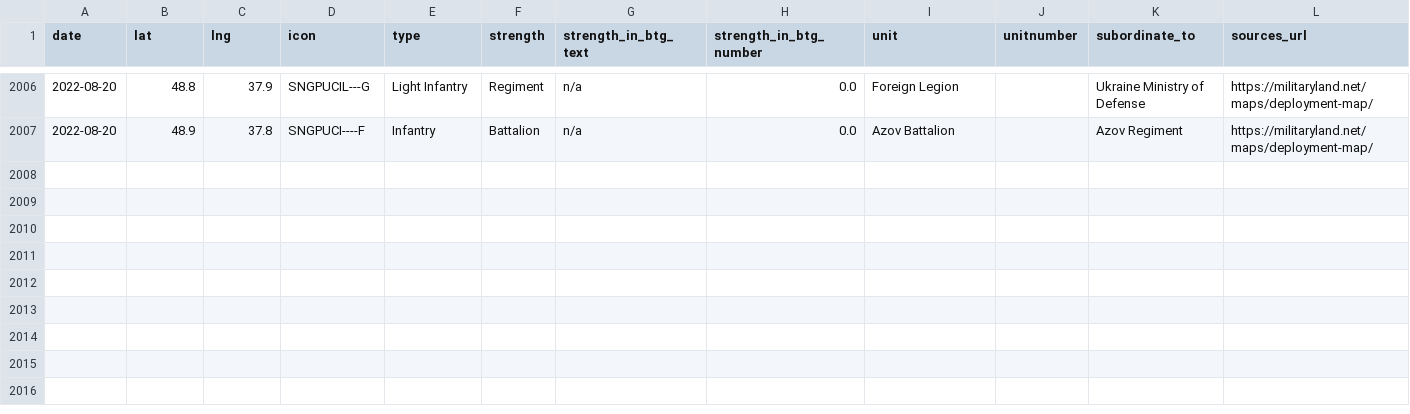
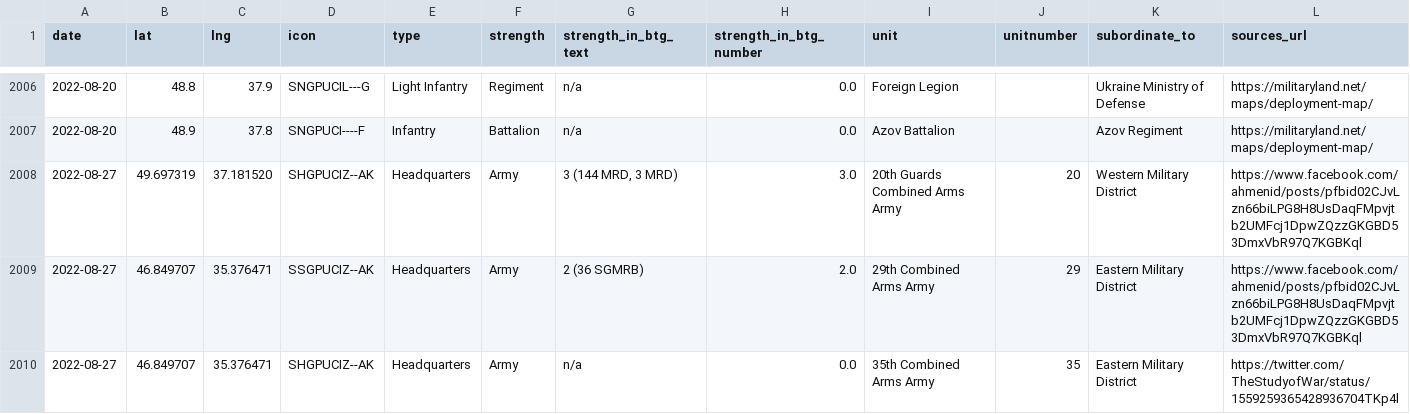
Before and after one commit to simonhuwiler/uawardata, a CSV file: data/csv/units_all.csv, drawn as a sheet; only a part is shown, gaps mark what is left out; rows hold the shown columns only; the diff covers the shown part only; the diff names each change by its address in the sheet, - before the commit and + after, or states it on an @@ line.

```diff
--- a/data/csv/units_all.csv
+++ b/data/csv/units_all.csv
+row 2008: 2022-08-27 | 49.697319 | 37.181520 | SHGPUCIZ--AK | Headquarters | Army | 3 (144 MRD, 3 MRD) | 3.0 | 20th Guards Combined Arms Army | 20 | Western Military District | https://www.facebook.com/ahmenid/posts/pfbid02CJvLzn66biLPG8H8UsDaqFMpvjtb2UMFcj1DpwZQzzGKGBD53DmxVbR97Q7KGBKql
+row 2009: 2022-08-27 | 46.849707 | 35.376471 | SSGPUCIZ--AK | Headquarters | Army | 2 (36 SGMRB) | 2.0 | 29th Combined Arms Army | 29 | Eastern Military District | https://www.facebook.com/ahmenid/posts/pfbid02CJvLzn66biLPG8H8UsDaqFMpvjtb2UMFcj1DpwZQzzGKGBD53DmxVbR97Q7KGBKql
+row 2010: 2022-08-27 | 46.849707 | 35.376471 | SHGPUCIZ--AK | Headquarters | Army | n/a | 0.0 | 35th Combined Arms Army | 35 | Eastern Military District | https://twitter.com/TheStudyofWar/status/1559259365428936704TKp4l
```
Also changed, not shown: 3 added rows and 2 edited cells elsewhere in this file, 3 other files.
